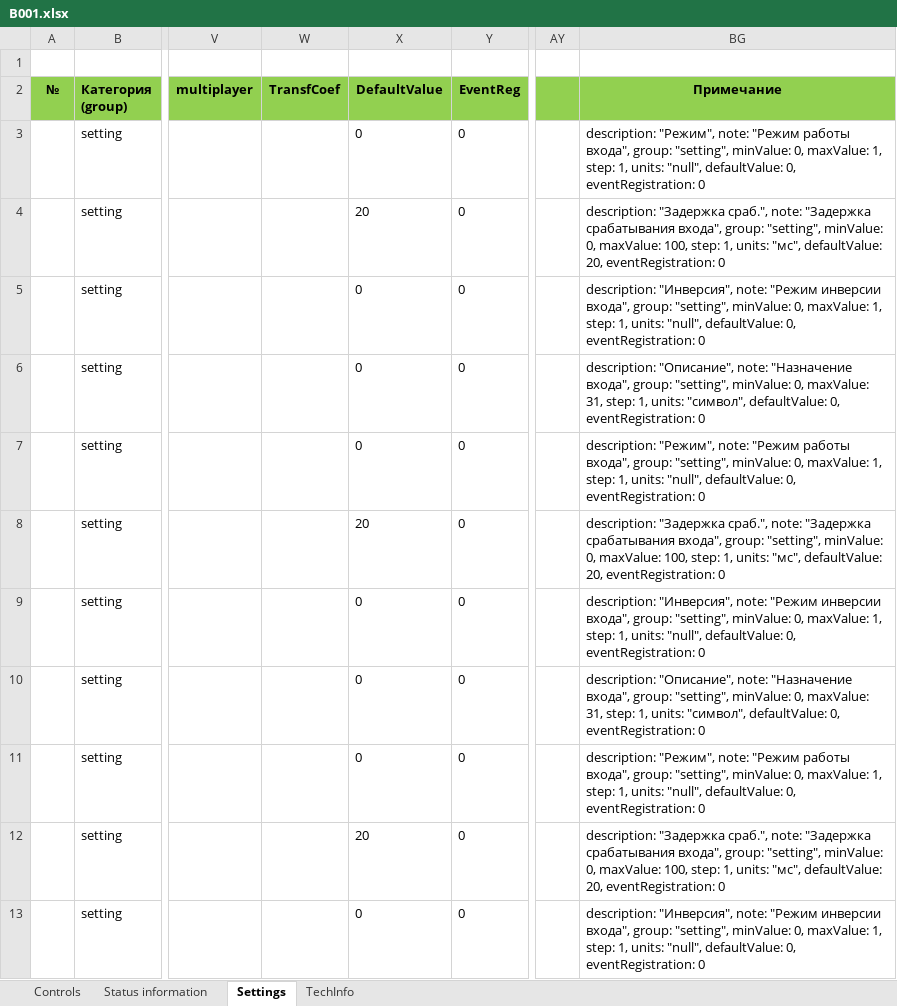
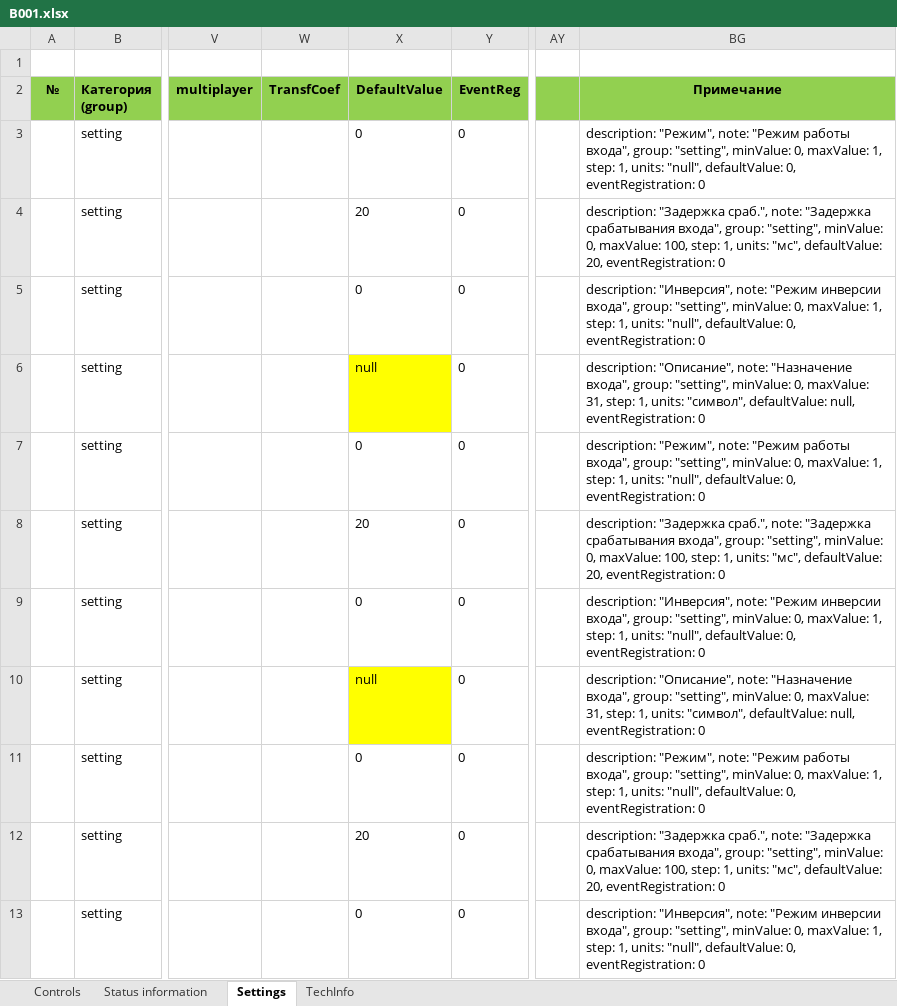
Before and after one commit to greglu1976/uniomni, an Excel workbook: db/hwdb/В001.xlsx, sheet Settings, drawn as a sheet; only a part is shown, gaps mark what is left out; values as stored, in another font and other column widths than the file's, no borders; the diff covers the shown part only; the diff names each change by its address in the sheet, - before the commit and + after, or states it on an @@ line.

```diff
--- a/db/hwdb/В001.xlsx (sheet Settings)
+++ b/db/hwdb/В001.xlsx (sheet Settings)
-X6 (DefaultValue): 0
+X6 (DefaultValue): null
-X6 fill: none
+X6 fill: #FFFF00
-BG6 (Примечание): …"символ", defaultValue: 0, eventRegistration: 0
+BG6 (Примечание): …"символ", defaultValue: null, eventRegistration: 0
-X10 (DefaultValue): 0
+X10 (DefaultValue): null
-X10 fill: none
+X10 fill: #FFFF00
-BG10 (Примечание): …"символ", defaultValue: 0, eventRegistration: 0
+BG10 (Примечание): …"символ", defaultValue: null, eventRegistration: 0
```
Also changed, not shown: 12 edited cells and cell formats elsewhere in this sheet, db/hwdb/В021.xlsx, db/hwdb/К001.xlsx, 14 other files.
